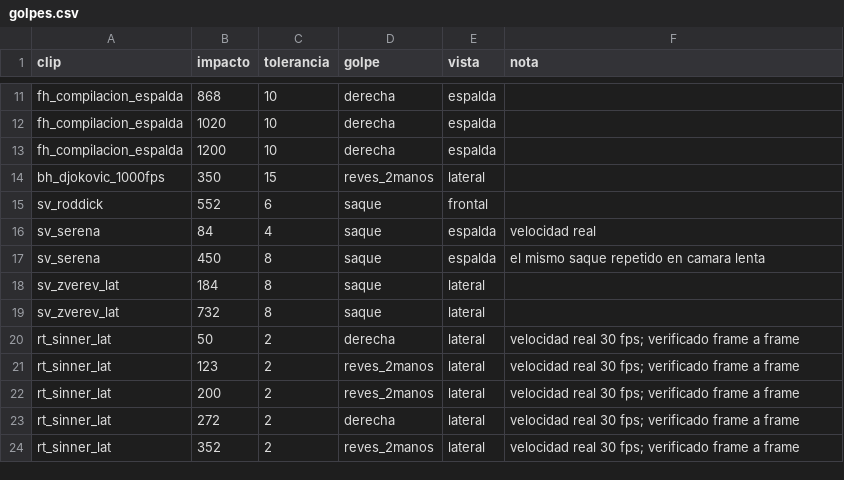
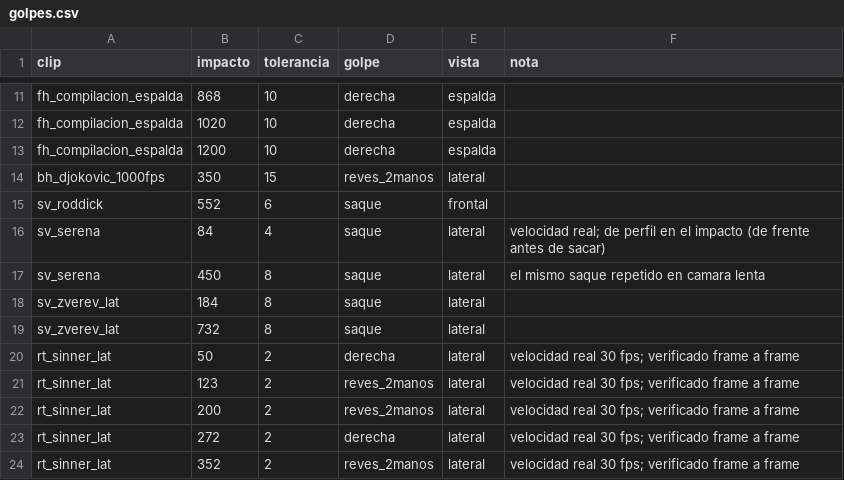
Before and after one commit to rubenG1009/tennis-analyzer, a CSV file: references/golpes.csv, drawn as a sheet; only a part is shown, gaps mark what is left out.

```diff
--- a/references/golpes.csv
+++ b/references/golpes.csv
@@ -15,4 +15,4 @@ bh_djokovic_1000fps,350,15,reves_2manos,lateral,
 sv_roddick,552,6,saque,frontal,
-sv_serena,84,4,saque,espalda,velocidad real
-sv_serena,450,8,saque,espalda,el mismo saque repetido en camara lenta
+sv_serena,84,4,saque,lateral,velocidad real; de perfil en el impacto (de frente antes de sacar)
+sv_serena,450,8,saque,lateral,el mismo saque repetido en camara lenta
 sv_zverev_lat,184,8,saque,lateral,
```
Also changed, not shown: references/golpes_auto.csv, references/manifest.csv, 8 other files.
